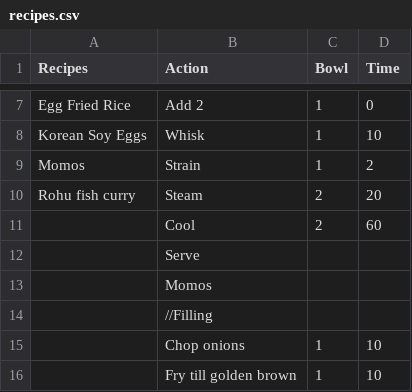
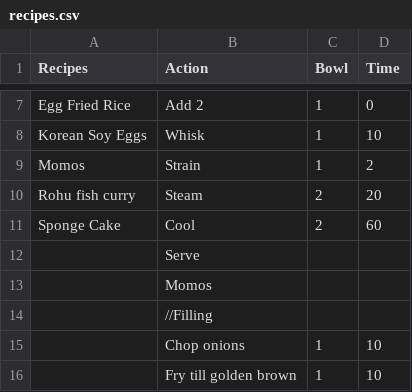
Before and after one commit to bruhmese-python/prog_stuff_calc, a CSV file: Kettle_recipes/server/recipes.csv, drawn as a sheet; only a part is shown, gaps mark what is left out.

Commit message:
sponge_cake

```diff
--- a/Kettle_recipes/server/recipes.csv
+++ b/Kettle_recipes/server/recipes.csv
@@ -10,3 +10,3 @@
 "Rohu fish curry","Steam",2,20
-,"Cool",2,60
+"Sponge Cake","Cool",2,60
 ,"Serve",,
```
Also changed, not shown: 2 other files.
